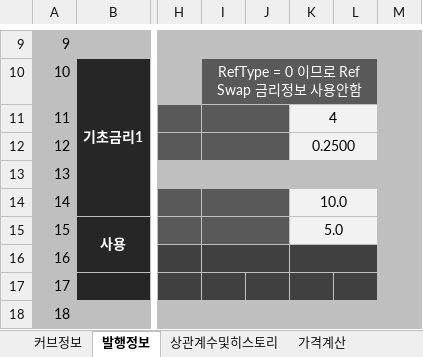
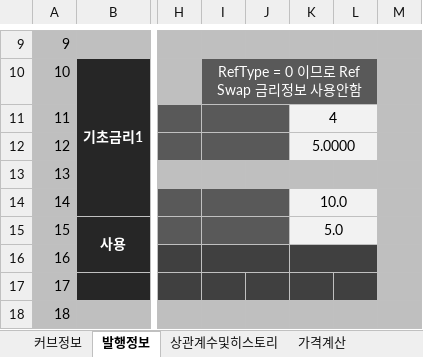
Before and after one commit to FinancialEngineerLab/QuantCpp, an Excel workbook: IRChangeStructuredSwap/IRChangeStructuredSwap.xlsm, sheet 발행정보, drawn as a sheet; only a part is shown, gaps mark what is left out; values as stored, in another font and other column widths than the file's, no borders; the diff names each change by its address in the sheet, - before the commit and + after, or states it on an @@ line.

```diff
--- a/IRChangeStructuredSwap/IRChangeStructuredSwap.xlsm (sheet 발행정보)
+++ b/IRChangeStructuredSwap/IRChangeStructuredSwap.xlsm (sheet 발행정보)
-K12: 0.2500
+K12: 5.0000
```
Also changed, not shown: sheet 가격계산, sheet 커브정보, 29 other files.
